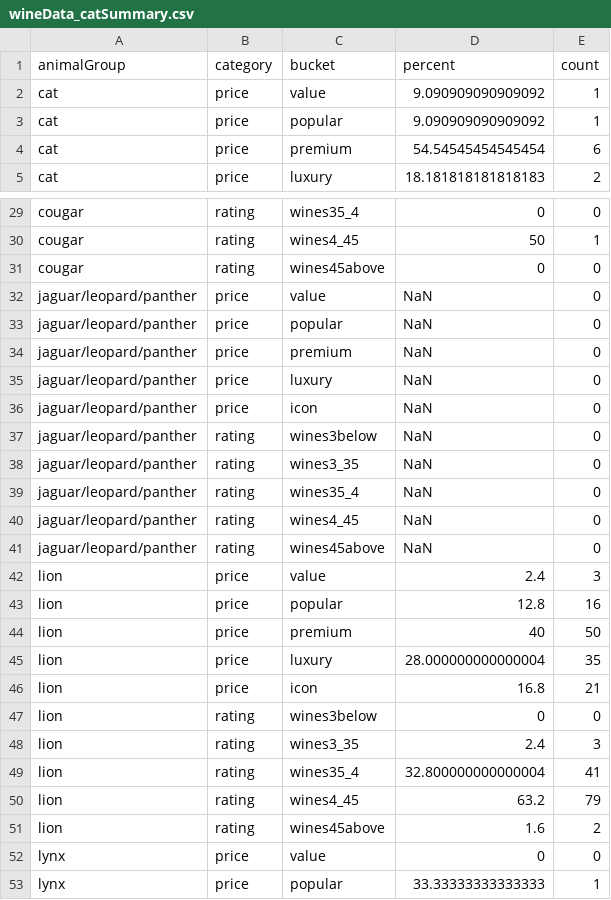
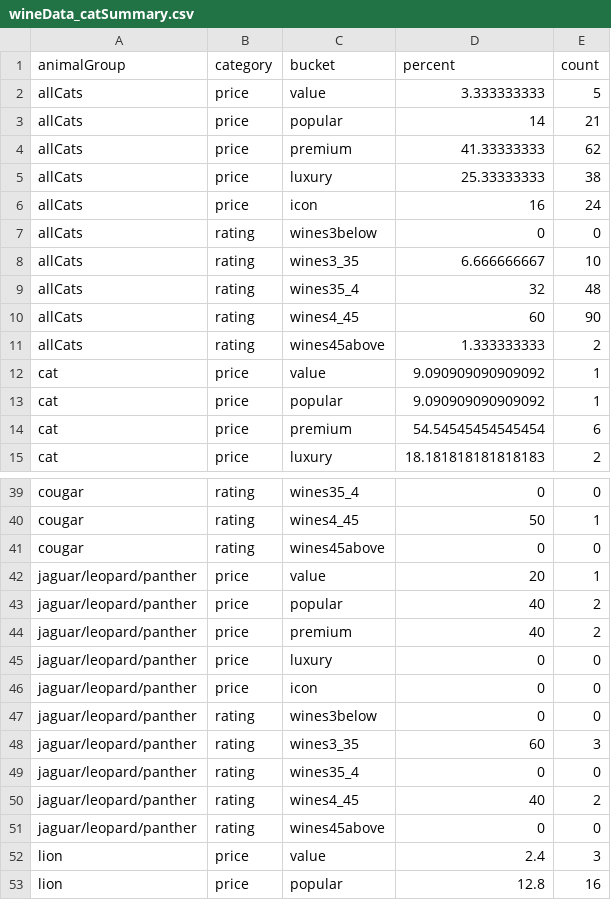
Before and after one commit to the-pudding/wine-animals, a CSV file: src/data/wineData_catSummary.csv, drawn as a sheet; only a part is shown, gaps mark what is left out; the shorter side is filled out with more unchanged rows.

```diff
--- a/src/data/wineData_catSummary.csv
+++ b/src/data/wineData_catSummary.csv
@@ -1,2 +1,12 @@
 animalGroup,category,bucket,percent,count
+allCats,price,value,3.333333333,5
+allCats,price,popular,14,21
+allCats,price,premium,41.33333333,62
+allCats,price,luxury,25.33333333,38
+allCats,price,icon,16,24
+allCats,rating,wines3below,0,0
+allCats,rating,wines3_35,6.666666667,10
+allCats,rating,wines35_4,32,48
+allCats,rating,wines4_45,60,90
+allCats,rating,wines45above,1.333333333,2
 cat,price,value,9.090909090909092,1
@@ -31,12 +41,12 @@ cougar,rating,wines4_45,50,1
 cougar,rating,wines45above,0,0
-jaguar/leopard/panther,price,value,NaN,0
-jaguar/leopard/panther,price,popular,NaN,0
-jaguar/leopard/panther,price,premium,NaN,0
-jaguar/leopard/panther,price,luxury,NaN,0
-jaguar/leopard/panther,price,icon,NaN,0
-jaguar/leopard/panther,rating,wines3below,NaN,0
-jaguar/leopard/panther,rating,wines3_35,NaN,0
-jaguar/leopard/panther,rating,wines35_4,NaN,0
-jaguar/leopard/panther,rating,wines4_45,NaN,0
-jaguar/leopard/panther,rating,wines45above,NaN,0
+jaguar/leopard/panther,price,value,20,1
+jaguar/leopard/panther,price,popular,40,2
+jaguar/leopard/panther,price,premium,40,2
+jaguar/leopard/panther,price,luxury,0,0
+jaguar/leopard/panther,price,icon,0,0
+jaguar/leopard/panther,rating,wines3below,0,0
+jaguar/leopard/panther,rating,wines3_35,60,3
+jaguar/leopard/panther,rating,wines35_4,0,0
+jaguar/leopard/panther,rating,wines4_45,40,2
+jaguar/leopard/panther,rating,wines45above,0,0
 lion,price,value,2.4,3
```
Also changed, not shown: src/data/wineData_birdSummary.csv, src/data/wineData_summary.csv, 8 other files.
